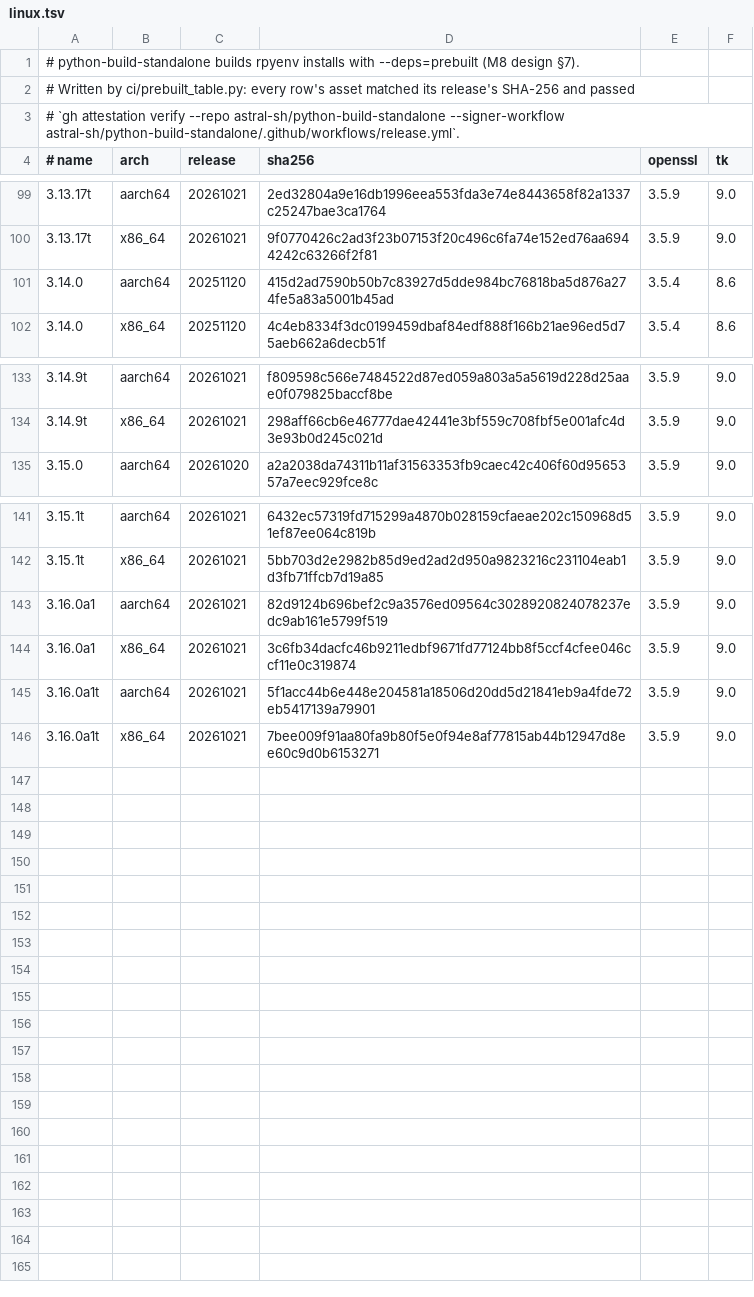
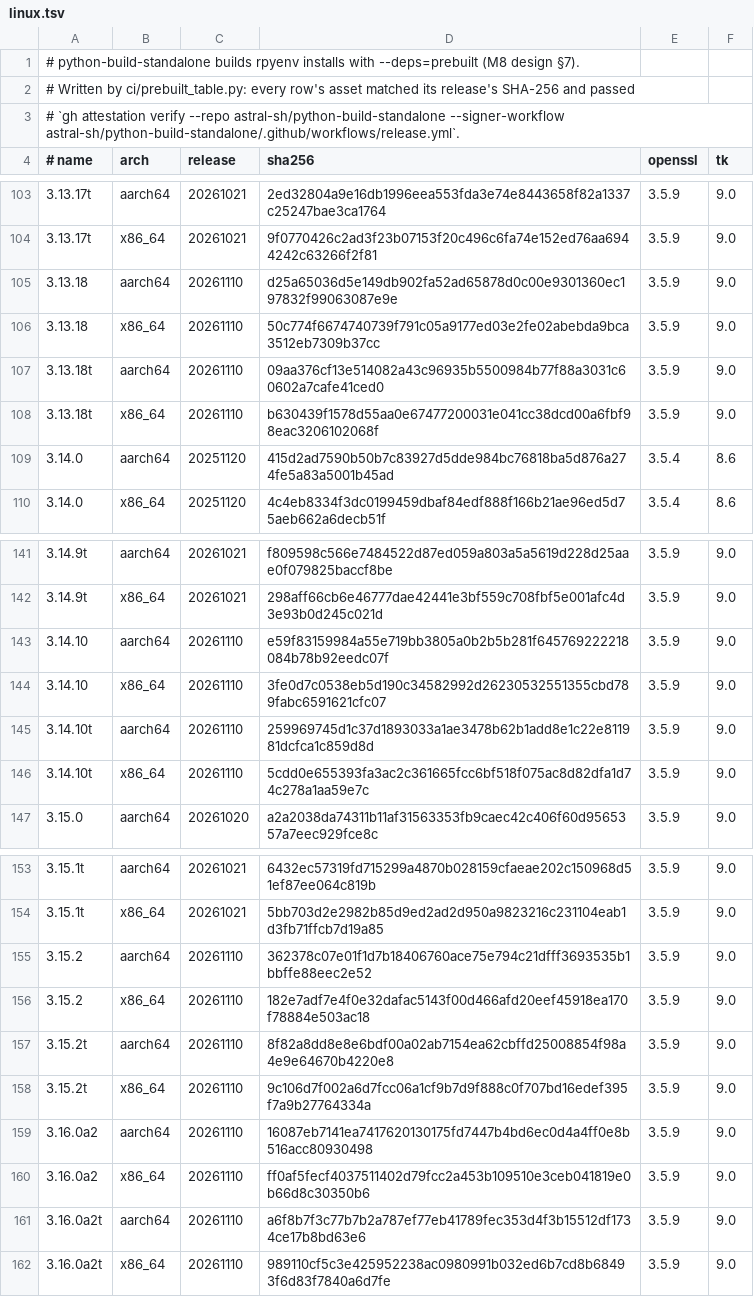
Before and after one commit to jmperez0/rpyenv, a TSV file: crates/pyenv/prebuilt/linux.tsv, drawn as a sheet; only a part is shown, gaps mark what is left out; the diff covers the shown part only.

```diff
--- a/crates/pyenv/prebuilt/linux.tsv
+++ b/crates/pyenv/prebuilt/linux.tsv
@@ -100,2 +104,6 @@
 3.13.17t	x86_64	20261021	9f0770426c2ad3f23b07153f20c496c6fa74e152ed76aa6944242c63266f2f81	3.5.9	9.0
+3.13.18	aarch64	20261110	d25a65036d5e149db902fa52ad65878d0c00e9301360ec197832f99063087e9e	3.5.9	9.0
+3.13.18	x86_64	20261110	50c774f6674740739f791c05a9177ed03e2fe02abebda9bca3512eb7309b37cc	3.5.9	9.0
+3.13.18t	aarch64	20261110	09aa376cf13e514082a43c96935b5500984b77f88a3031c60602a7cafe41ced0	3.5.9	9.0
+3.13.18t	x86_64	20261110	b630439f1578d55aa0e67477200031e041cc38dcd00a6fbf98eac3206102068f	3.5.9	9.0
 3.14.0	aarch64	20251120	415d2ad7590b50b7c83927d5dde984bc76818ba5d876a274fe5a83a5001b45ad	3.5.4	8.6
@@ -134,2 +142,6 @@
 3.14.9t	x86_64	20261021	298aff66cb6e46777dae42441e3bf559c708fbf5e001afc4d3e93b0d245c021d	3.5.9	9.0
+3.14.10	aarch64	20261110	e59f83159984a55e719bb3805a0b2b5b281f645769222218084b78b92eedc07f	3.5.9	9.0
+3.14.10	x86_64	20261110	3fe0d7c0538eb5d190c34582992d26230532551355cbd789fabc6591621cfc07	3.5.9	9.0
+3.14.10t	aarch64	20261110	259969745d1c37d1893033a1ae3478b62b1add8e1c22e811981dcfca1c859d8d	3.5.9	9.0
+3.14.10t	x86_64	20261110	5cdd0e655393fa3ac2c361665fcc6bf518f075ac8d82dfa1d74c278a1aa59e7c	3.5.9	9.0
 3.15.0	aarch64	20261020	a2a2038da74311b11af31563353fb9caec42c406f60d9565357a7eec929fce8c	3.5.9	9.0
@@ -142,5 +154,9 @@
 3.15.1t	x86_64	20261021	5bb703d2e2982b85d9ed2ad2d950a9823216c231104eab1d3fb71ffcb7d19a85	3.5.9	9.0
-3.16.0a1	aarch64	20261021	82d9124b696bef2c9a3576ed09564c3028920824078237edc9ab161e5799f519	3.5.9	9.0
-3.16.0a1	x86_64	20261021	3c6fb34dacfc46b9211edbf9671fd77124bb8f5ccf4cfee046ccf11e0c319874	3.5.9	9.0
-3.16.0a1t	aarch64	20261021	5f1acc44b6e448e204581a18506d20dd5d21841eb9a4fde72eb5417139a79901	3.5.9	9.0
-3.16.0a1t	x86_64	20261021	7bee009f91aa80fa9b80f5e0f94e8af77815ab44b12947d8ee60c9d0b6153271	3.5.9	9.0
+3.15.2	aarch64	20261110	362378c07e01f1d7b18406760ace75e794c21dfff3693535b1bbffe88eec2e52	3.5.9	9.0
+3.15.2	x86_64	20261110	182e7adf7e4f0e32dafac5143f00d466afd20eef45918ea170f78884e503ac18	3.5.9	9.0
+3.15.2t	aarch64	20261110	8f82a8dd8e8e6bdf00a02ab7154ea62cbffd25008854f98a4e9e64670b4220e8	3.5.9	9.0
+3.15.2t	x86_64	20261110	9c106d7f002a6d7fcc06a1cf9b7d9f888c0f707bd16edef395f7a9b27764334a	3.5.9	9.0
+3.16.0a2	aarch64	20261110	16087eb7141ea7417620130175fd7447b4bd6ec0d4a4ff0e8b516acc80930498	3.5.9	9.0
+3.16.0a2	x86_64	20261110	ff0af5fecf4037511402d79fcc2a453b109510e3ceb041819e0b66d8c30350b6	3.5.9	9.0
+3.16.0a2t	aarch64	20261110	a6f8b7f3c77b7b2a787ef77eb41789fec353d4f3b15512df1734ce17b8bd63e6	3.5.9	9.0
+3.16.0a2t	x86_64	20261110	989110cf5c3e425952238ac0980991b032ed6b7cd8b68493f6d83f7840a6d7fe	3.5.9	9.0
```
Also changed, not shown: 4 added rows elsewhere in this file, crates/pyenv/conda/windows.tsv, crates/pyenv/deps/catalog.tsv, 56 other files.
